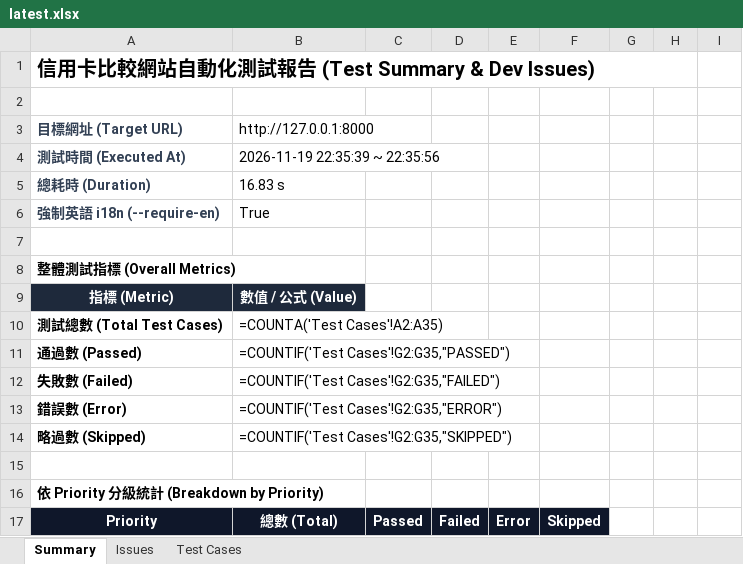
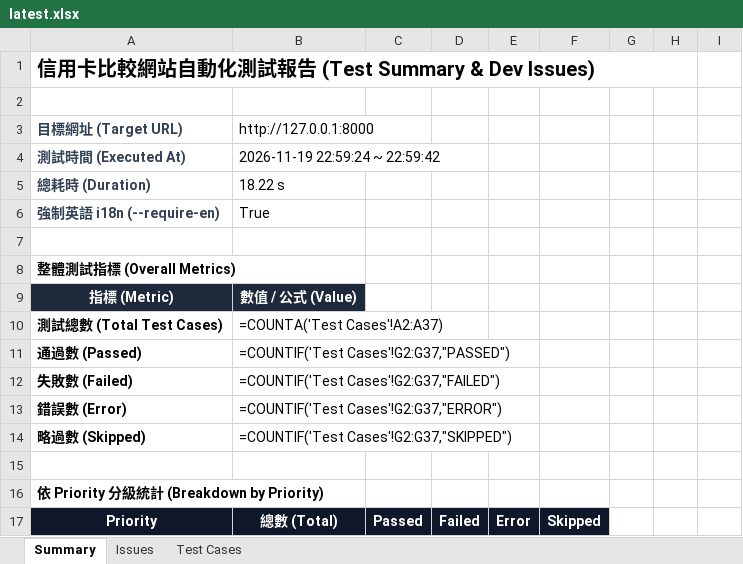
Before and after one commit to huangyj915/credit_card_test, an Excel workbook: reports/latest.xlsx, sheet Summary, drawn as a sheet; only a part is shown; values as stored, in another font and other column widths than the file's, no borders; formulas without a stored value are shown as written; the diff covers the shown part only; the diff names each change by its address in the sheet, - before the commit and + after, or states it on an @@ line.

Commit message:
test: add input digit-limit and truncated note 'more' link regression tests

```diff
--- a/reports/latest.xlsx (sheet Summary)
+++ b/reports/latest.xlsx (sheet Summary)
-B4: 2026-11-19 22:35:39 ~ 22:35:56
+B4: 2026-11-19 22:59:24 ~ 22:59:42
-B5: 16.83 s
+B5: 18.22 s
-B10: =COUNTA('Test Cases'!A2:A35)
+B10: =COUNTA('Test Cases'!A2:A37)
-B11: =COUNTIF('Test Cases'!G2:G35,"PASSED")
+B11: =COUNTIF('Test Cases'!G2:G37,"PASSED")
-B12: =COUNTIF('Test Cases'!G2:G35,"FAILED")
+B12: =COUNTIF('Test Cases'!G2:G37,"FAILED")
-B13: =COUNTIF('Test Cases'!G2:G35,"ERROR")
+B13: =COUNTIF('Test Cases'!G2:G37,"ERROR")
-B14: =COUNTIF('Test Cases'!G2:G35,"SKIPPED")
+B14: =COUNTIF('Test Cases'!G2:G37,"SKIPPED")
```
Also changed, not shown: 1 added row, 1 removed row and 15 edited cells elsewhere in this sheet, sheet Test Cases, sheet Issues, reports/test-history-summary.xlsx, 8 other files.
